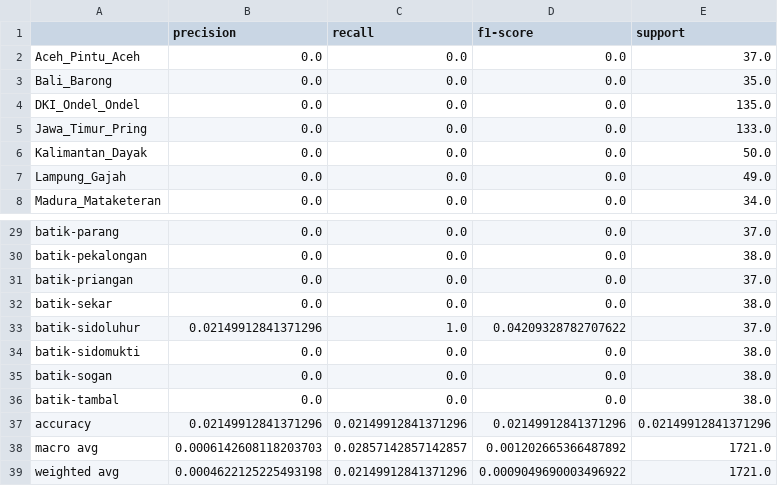
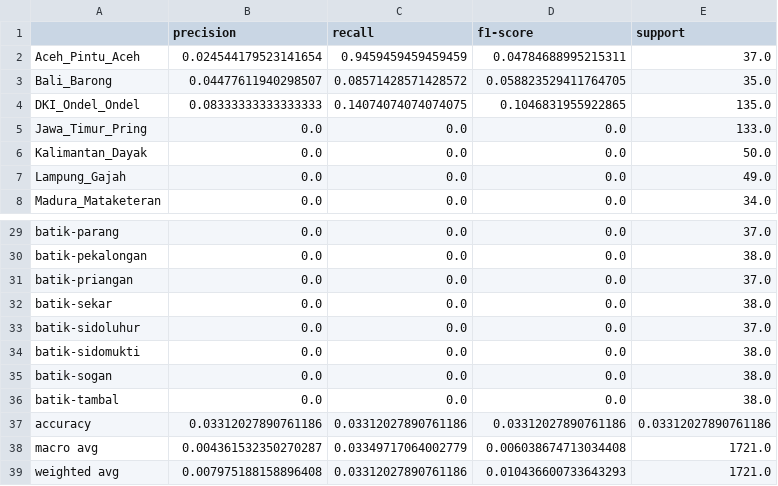
Before and after one commit to zakverse/Batik-AI-, a CSV file: results/baseline_classification_report.csv, drawn as a sheet; only a part is shown, gaps mark what is left out.

```diff
--- a/results/baseline_classification_report.csv
+++ b/results/baseline_classification_report.csv
@@ -1,5 +1,5 @@
 ,precision,recall,f1-score,support
-Aceh_Pintu_Aceh,0.0,0.0,0.0,37.0
-Bali_Barong,0.0,0.0,0.0,35.0
-DKI_Ondel_Ondel,0.0,0.0,0.0,135.0
+Aceh_Pintu_Aceh,0.024544179523141654,0.9459459459459459,0.04784688995215311,37.0
+Bali_Barong,0.04477611940298507,0.08571428571428572,0.058823529411764705,35.0
+DKI_Ondel_Ondel,0.08333333333333333,0.14074074074074075,0.1046831955922865,135.0
 Jawa_Timur_Pring,0.0,0.0,0.0,133.0
@@ -32,3 +32,3 @@ batik-priangan,0.0,0.0,0.0,37.0
 batik-sekar,0.0,0.0,0.0,38.0
-batik-sidoluhur,0.02149912841371296,1.0,0.04209328782707622,37.0
+batik-sidoluhur,0.0,0.0,0.0,37.0
 batik-sidomukti,0.0,0.0,0.0,38.0
@@ -36,4 +36,4 @@ batik-sogan,0.0,0.0,0.0,38.0
 batik-tambal,0.0,0.0,0.0,38.0
-accuracy,0.02149912841371296,0.02149912841371296,0.02149912841371296,0.02149912841371296
-macro avg,0.0006142608118203703,0.02857142857142857,0.001202665366487892,1721.0
-weighted avg,0.0004622125225493198,0.02149912841371296,0.0009049690003496922,1721.0
+accuracy,0.03312027890761186,0.03312027890761186,0.03312027890761186,0.03312027890761186
+macro avg,0.004361532350270287,0.03349717064002779,0.006038674713034408,1721.0
+weighted avg,0.007975188158896408,0.03312027890761186,0.010436600733643293,1721.0
```
Also changed, not shown: 8 other files.
